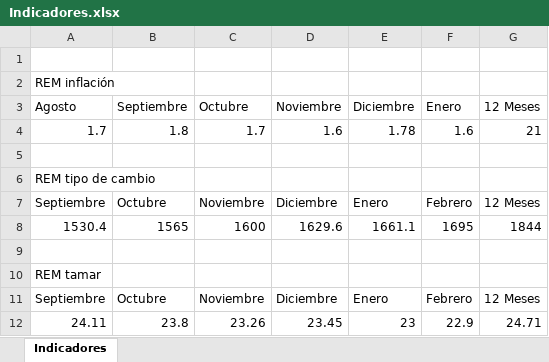
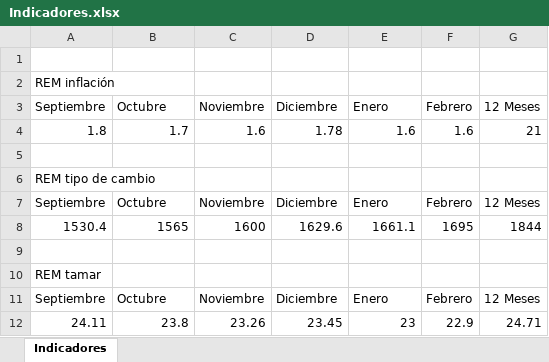
Before and after one commit to Ignacio-Talento/Monitor-SoberanosARG, an Excel workbook: Indicadores.xlsx, sheet Indicadores, drawn as a sheet; values as stored, in another font and other column widths than the file's, no borders; removed rows and columns are numbered as before the commit, all else as after; the diff names each change by its address in the sheet, - before the commit and + after, or states it on an @@ line.

```diff
--- a/Indicadores.xlsx (sheet Indicadores)
+++ b/Indicadores.xlsx (sheet Indicadores)
-row 3: Agosto | Septiembre | Octubre | Noviembre | Diciembre | Enero | 12 Meses
-row 4: 1.7 | 1.8 | 1.7 | 1.6 | 1.78 | 1.6 | 21
+row 3: Septiembre | Octubre | Noviembre | Diciembre | Enero | Febrero | 12 Meses
+row 4: 1.8 | 1.7 | 1.6 | 1.78 | 1.6 | 1.6 | 21
```
